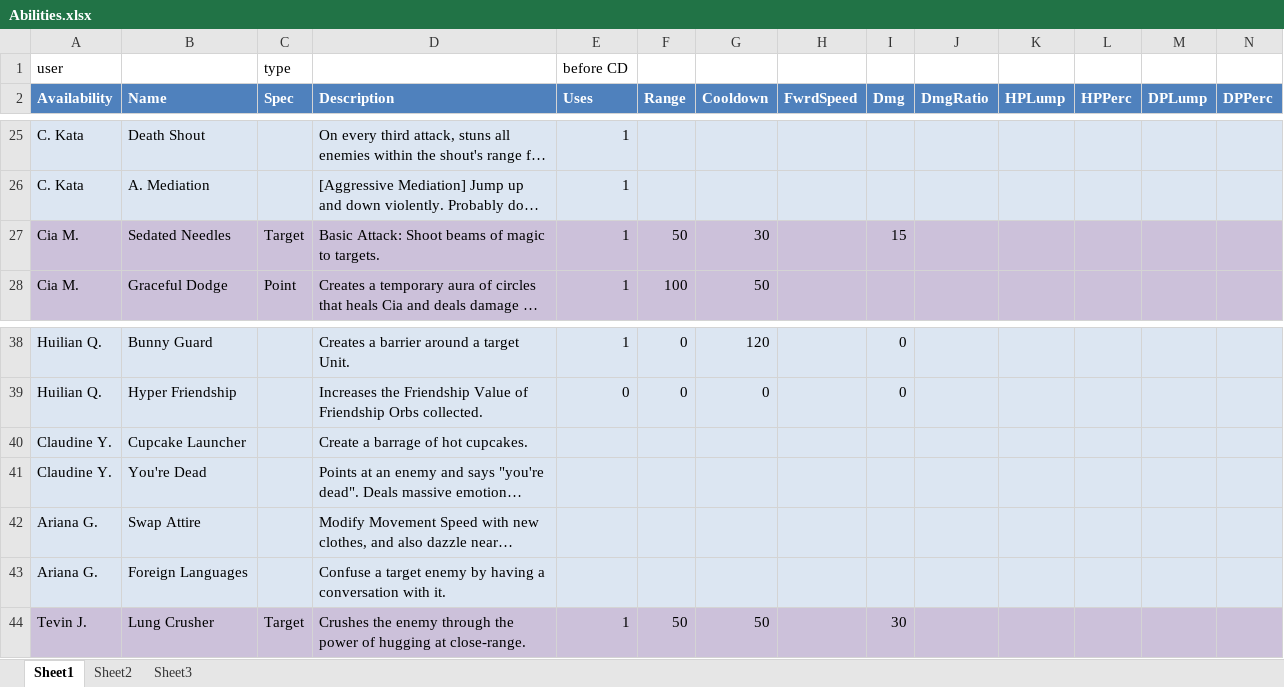
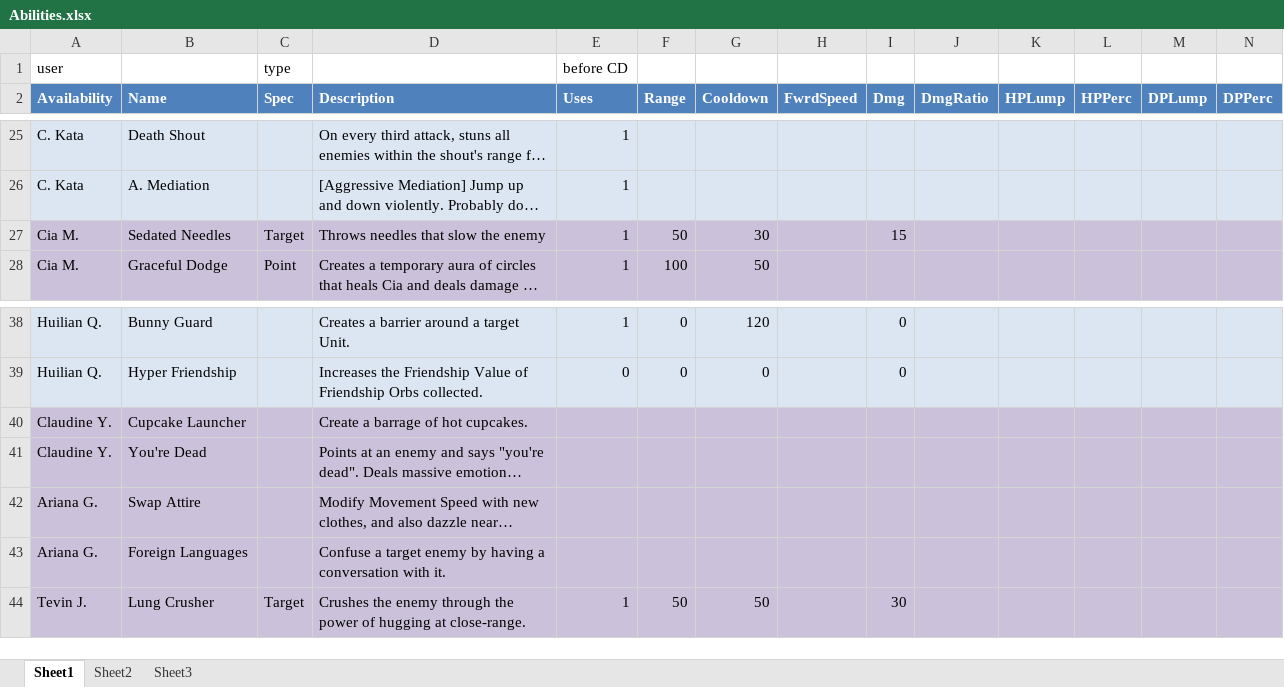
Before and after one commit to CharlesYeh/perkinitesv2, an Excel workbook: _xml/Abilities.xlsx, sheet Sheet1, drawn as a sheet; only a part is shown, gaps mark what is left out; long unchanged cells end in …; values as stored, in another font and other column widths than the file's, no borders; table styles not drawn; the diff covers the shown part only; the diff names each change by its address in the sheet, - before the commit and + after, or states it on an @@ line.

```diff
--- a/_xml/Abilities.xlsx (sheet Sheet1)
+++ b/_xml/Abilities.xlsx (sheet Sheet1)
-D27 (Description): Basic Attack: Shoot beams of magic to targets.
+D27 (Description): Throws needles that slow the enemy
-A40:N43 fill: #DCE6F2
+A40:N43 fill: #CCC1DA
```
Also changed, not shown: cell formats elsewhere in this sheet, 9 other files.
